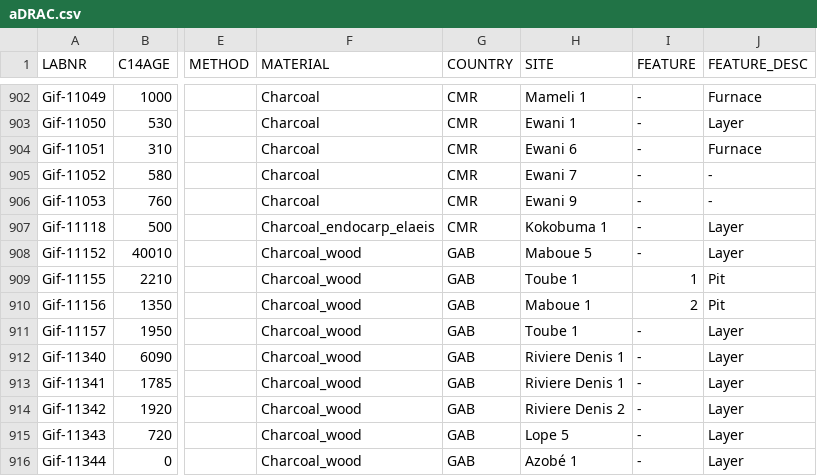
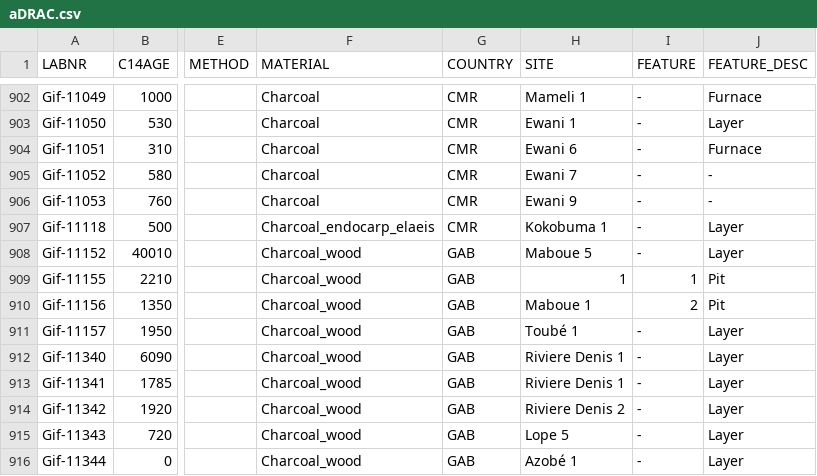
Before and after one commit to dirkseidensticker/aDRAC, a CSV file: aDRAC.csv, drawn as a sheet; only a part is shown, gaps mark what is left out; the diff names each change by its address in the sheet, - before the commit and + after, or states it on an @@ line.

Commit message:
updarted writing Toubé 1 site

```diff
--- a/aDRAC.csv
+++ b/aDRAC.csv
-H909 (SITE): Toube 1
+H909 (SITE): 1
-H911 (SITE): Toube 1
+H911 (SITE): Toubé 1
```
